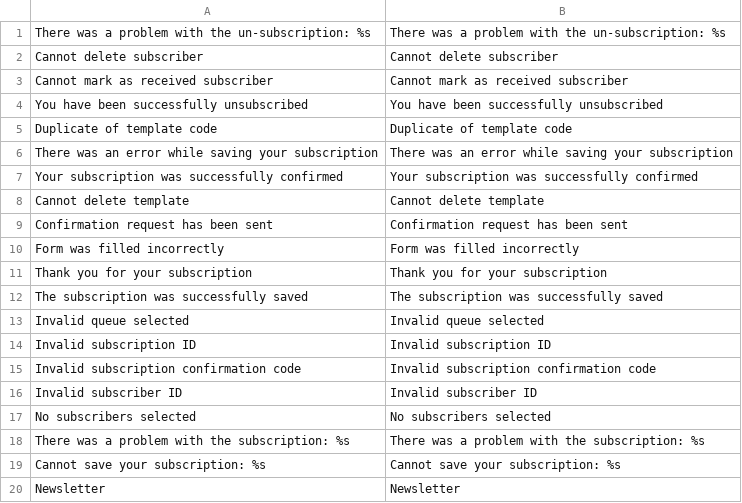
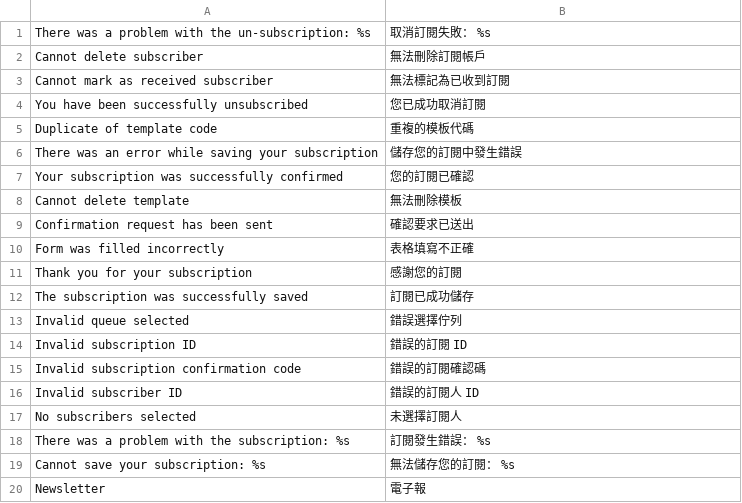
Before and after one commit to guptahanu/magento-zh, a CSV file: app/locale/zh_TW/Mage_Newsletter.csv, drawn as a sheet.

```diff
--- a/app/locale/zh_TW/Mage_Newsletter.csv
+++ b/app/locale/zh_TW/Mage_Newsletter.csv
@@ -1,20 +1,20 @@
-There was a problem with the un-subscription: %s,There was a problem with the un-subscription: %s
-Cannot delete subscriber,Cannot delete subscriber
-Cannot mark as received subscriber,Cannot mark as received subscriber
-You have been successfully unsubscribed,You have been successfully unsubscribed
-Duplicate of template code,Duplicate of template code
-There was an error while saving your subscription,There was an error while saving your subscription
-Your subscription was successfully confirmed,Your subscription was successfully confirmed
-Cannot delete template,Cannot delete template
-Confirmation request has been sent,Confirmation request has been sent
-Form was filled incorrectly,Form was filled incorrectly
-Thank you for your subscription,Thank you for your subscription
-The subscription was successfully saved,The subscription was successfully saved
-Invalid queue selected,Invalid queue selected
-Invalid subscription ID,Invalid subscription ID
-Invalid subscription confirmation code,Invalid subscription confirmation code
-Invalid subscriber ID,Invalid subscriber ID
-No subscribers selected,No subscribers selected
-There was a problem with the subscription: %s,There was a problem with the subscription: %s
-Cannot save your subscription: %s,Cannot save your subscription: %s
-Newsletter,Newsletter
+"There was a problem with the un-subscription: %s","取消訂閱失敗： %s"
+"Cannot delete subscriber","無法刪除訂閱帳戶"
+"Cannot mark as received subscriber","無法標記為已收到訂閱"
+"You have been successfully unsubscribed","您已成功取消訂閱"
+"Duplicate of template code","重複的模板代碼"
+"There was an error while saving your subscription","儲存您的訂閱中發生錯誤"
+"Your subscription was successfully confirmed","您的訂閱已確認"
+"Cannot delete template","無法刪除模板"
+"Confirmation request has been sent","確認要求已送出"
+"Form was filled incorrectly","表格填寫不正確"
+"Thank you for your subscription","感謝您的訂閱"
+"The subscription was successfully saved","訂閱已成功儲存"
+"Invalid queue selected","錯誤選擇佇列"
+"Invalid subscription ID","錯誤的訂閱 ID"
+"Invalid subscription confirmation code","錯誤的訂閱確認碼"
+"Invalid subscriber ID","錯誤的訂閱人 ID"
+"No subscribers selected","未選擇訂閱人"
+"There was a problem with the subscription: %s","訂閱發生錯誤： %s"
+"Cannot save your subscription: %s","無法儲存您的訂閱： %s"
+"Newsletter","電子報"
```
Also changed, not shown: app/locale/zh_TW/Mage_Install.csv, app/locale/zh_TW/Mage_Page.csv, 12 other files.
